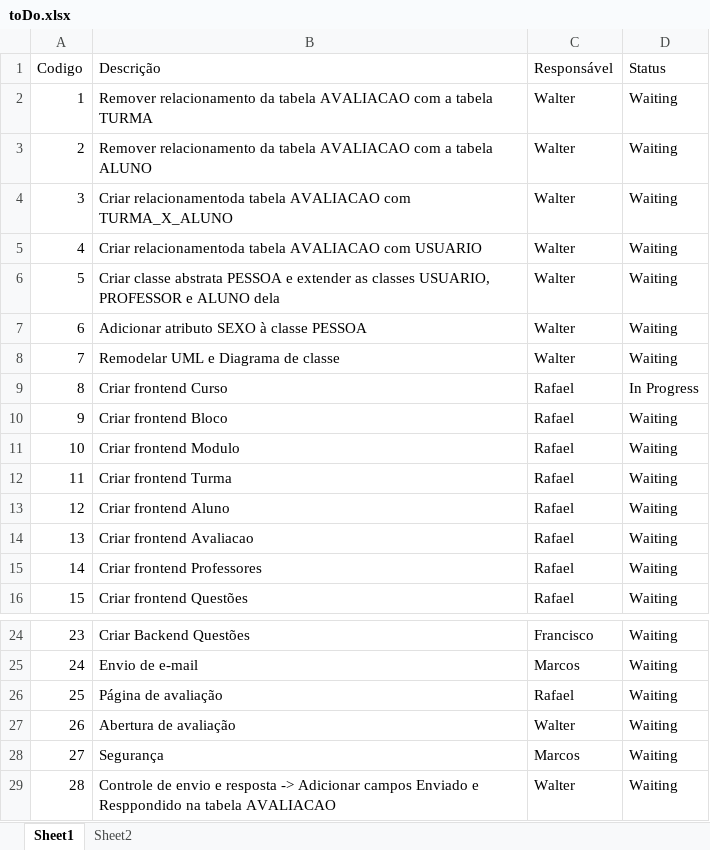
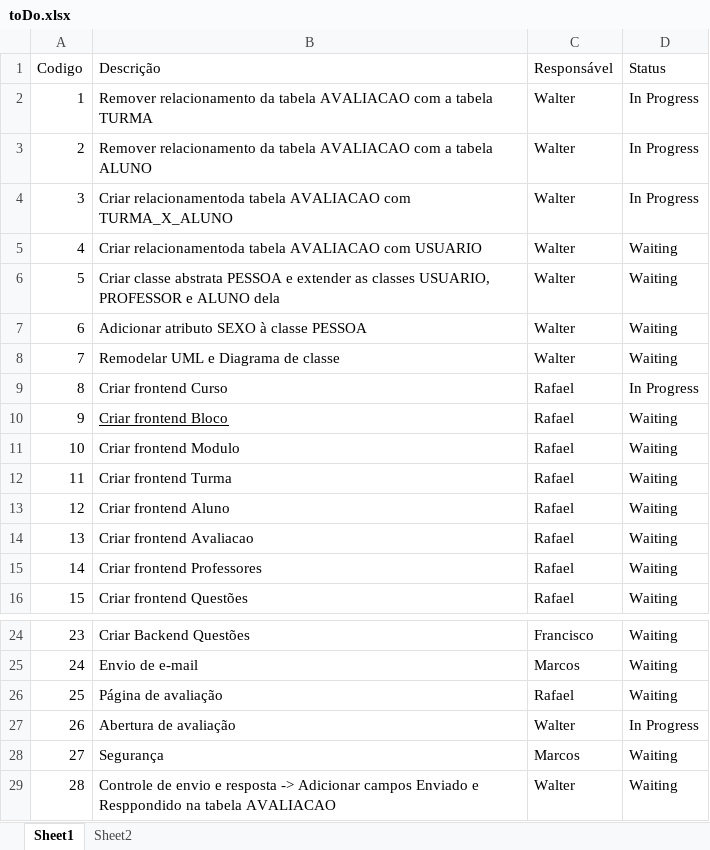
Before and after one commit to rasiso/infnet-tcc, an Excel workbook: tcc/docs/toDo.xlsx, sheet Sheet1, drawn as a sheet; only a part is shown, gaps mark what is left out; values as stored, in another font and other column widths than the file's, no borders; conditional formats and table styles not drawn; the diff names each change by its address in the sheet, - before the commit and + after, or states it on an @@ line.

Commit message:
Atualização do Arquivo toDo.xlsx
- Tarefas em Progresso:
	01 - Remover relacionamento da tabela AVALIACAO com a tabela TURMA
	02 - Remover relacionamento da tabela AVALIACAO com a tabela ALUNO
	03 - Criar relacionamentoda tabela AVALIACAO com TURMA_X_ALUNO
	26 - Abertura de avaliação

```diff
--- a/tcc/docs/toDo.xlsx (sheet Sheet1)
+++ b/tcc/docs/toDo.xlsx (sheet Sheet1)
-D2:D4 (Status): Waiting
+D2:D4 (Status): In Progress
-B10 underline: off
+B10 underline: on
-D27 (Status): Waiting
+D27 (Status): In Progress
```
